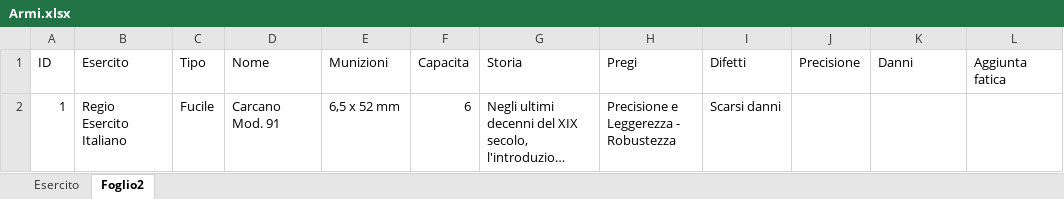
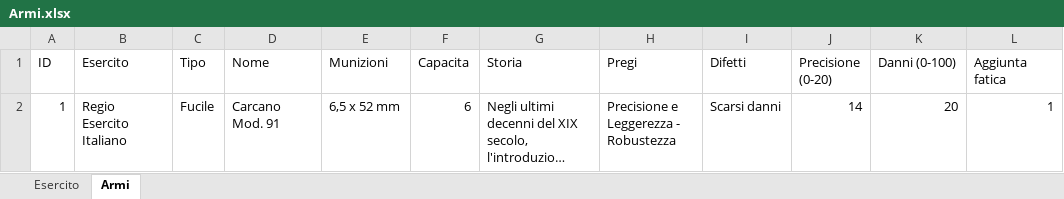
Before and after one commit to derfel993/no-mans-ground, an Excel workbook: Armi.xlsx, sheet Armi, drawn as a sheet; long unchanged cells end in …; values as stored, in another font and other column widths than the file's, no borders; the diff names each change by its address in the sheet, - before the commit and + after, or states it on an @@ line.

```diff
--- a/Armi.xlsx (sheet Armi)
+++ b/Armi.xlsx (sheet Armi)
-sheet tab: Foglio2
+sheet tab: Armi
-J1: Precisione
+J1: Precisione (0-20)
-K1: Danni
+K1: Danni (0-100)
-J2 (Precisione (0-20)): (empty)
+J2 (Precisione (0-20)): 14
-K2 (Danni (0-100)): (empty)
+K2 (Danni (0-100)): 20
-L2 (Aggiunta fatica): (empty)
+L2 (Aggiunta fatica): 1
```
Also changed, not shown: sheet Esercito, 8 other files.
